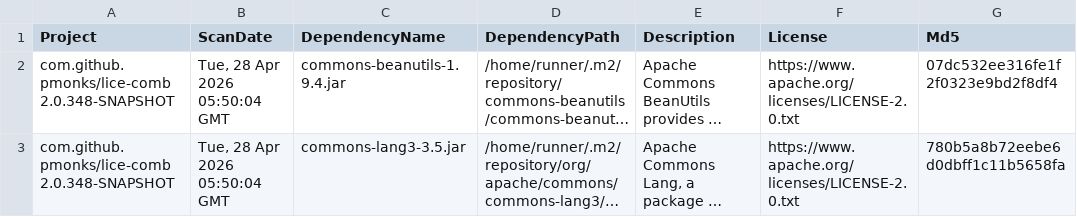
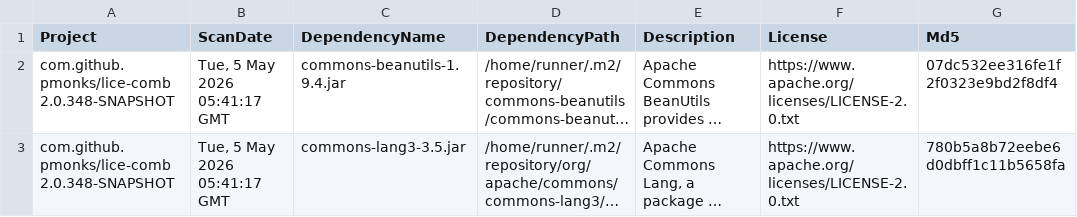
Before and after one commit to pmonks/lice-comb, a CSV file: nvd/dependency-check-report.csv, drawn as a sheet; only a part is shown; long unchanged cells end in …; the diff names each change by its address in the sheet, - before the commit and + after, or states it on an @@ line.

```diff
--- a/nvd/dependency-check-report.csv
+++ b/nvd/dependency-check-report.csv
-B2:B3 (ScanDate): Tue, 28 Apr 2026 05:50:04 GMT
+B2:B3 (ScanDate): Tue, 5 May 2026 05:41:17 GMT
```
Also changed, not shown: 8 other files.
